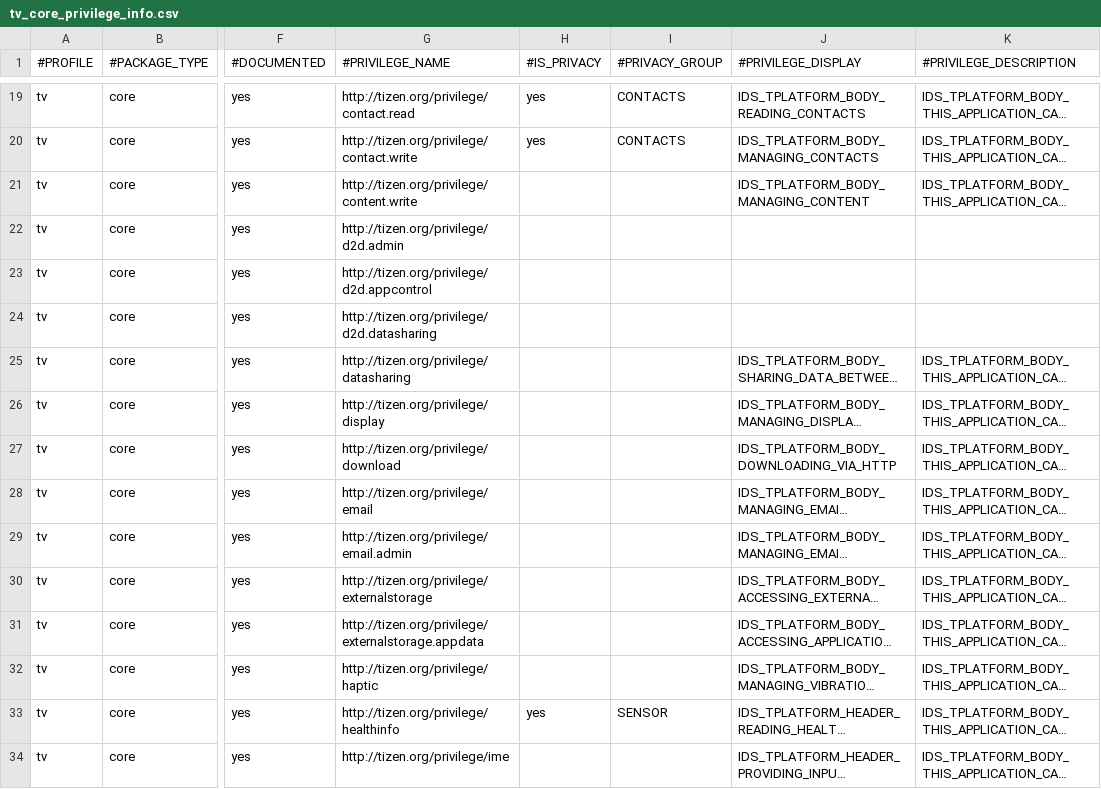
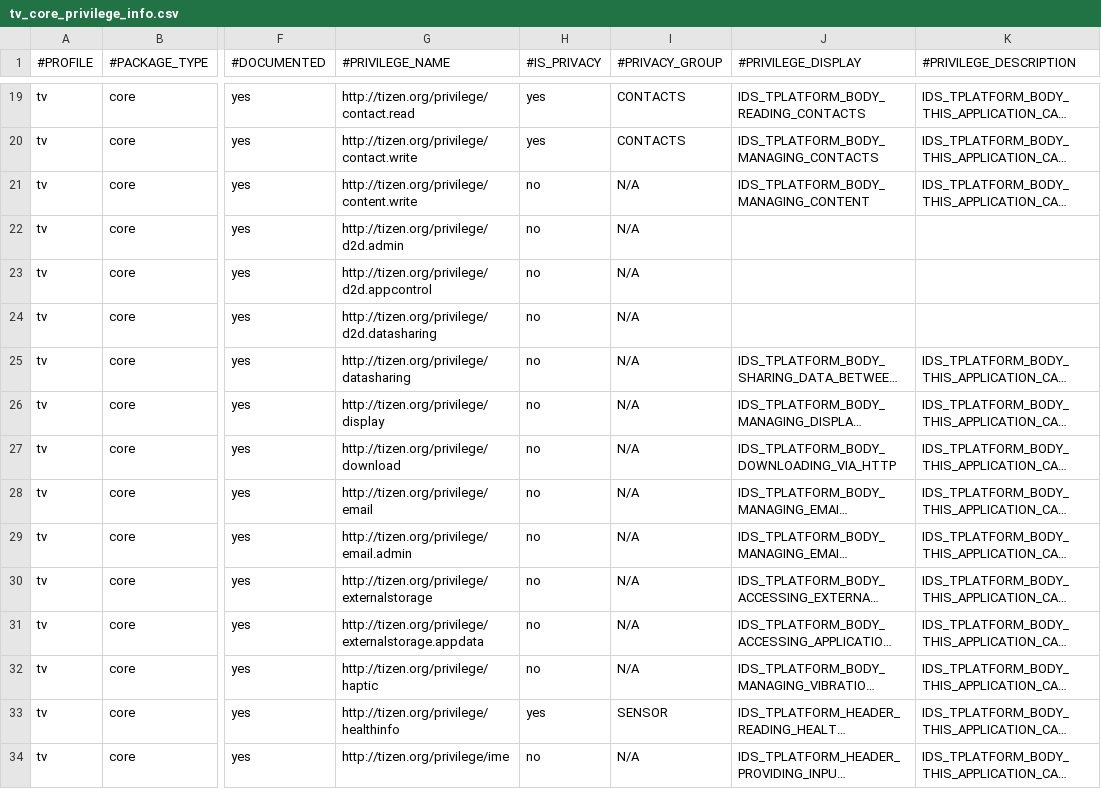
Before and after one commit to tizenorg/platform.core.security.privilege-checker, a CSV file: capi/res/dbspace/tv_core_privilege_info.csv, drawn as a sheet; only a part is shown, gaps mark what is left out; long unchanged cells end in …; the diff covers the shown part only; the diff names each change by its address in the sheet, - before the commit and + after, or states it on an @@ line.

```diff
--- a/capi/res/dbspace/tv_core_privilege_info.csv
+++ b/capi/res/dbspace/tv_core_privilege_info.csv
-H21:H32 (#IS_PRIVACY): (empty)
+H21:H32 (#IS_PRIVACY): no
-I21:I32 (#PRIVACY_GROUP): (empty)
+I21:I32 (#PRIVACY_GROUP): N/A
-H34 (#IS_PRIVACY): (empty)
+H34 (#IS_PRIVACY): no
-I34 (#PRIVACY_GROUP): (empty)
+I34 (#PRIVACY_GROUP): N/A
```
Also changed, not shown: 82 edited cells elsewhere in this file, capi/res/dbspace/core_privilege_info.csv, capi/res/dbspace/tv_wrt_privilege_info.csv, 5 other files.
